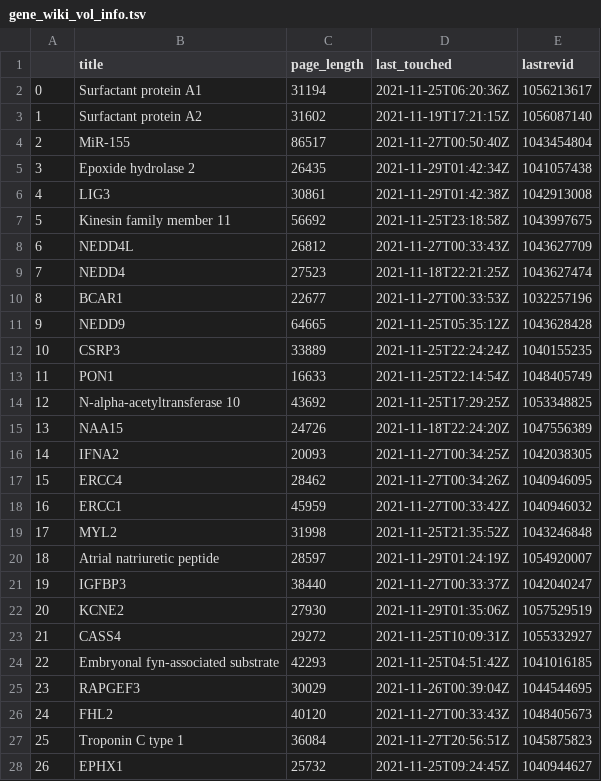
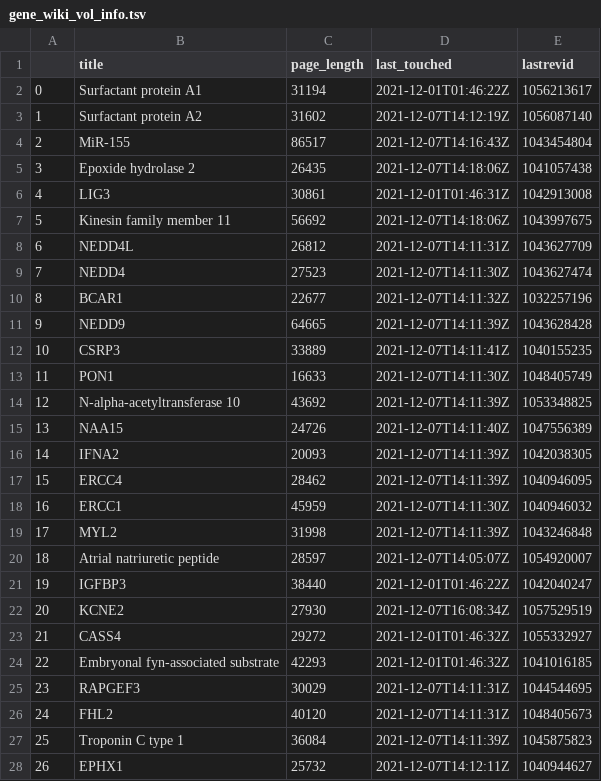
Before and after one commit to gtsueng/GeneWikiReviewSummary, a TSV file: results/gene_wiki_vol_info.tsv, drawn as a sheet; only a part is shown; the diff covers the shown part only.

```diff
--- a/results/gene_wiki_vol_info.tsv
+++ b/results/gene_wiki_vol_info.tsv
@@ -1,28 +1,28 @@
 	title	page_length	last_touched	lastrevid
-0	Surfactant protein A1	31194	2021-11-25T06:20:36Z	1056213617
-1	Surfactant protein A2	31602	2021-11-19T17:21:15Z	1056087140
-2	MiR-155	86517	2021-11-27T00:50:40Z	1043454804
-3	Epoxide hydrolase 2	26435	2021-11-29T01:42:34Z	1041057438
-4	LIG3	30861	2021-11-29T01:42:38Z	1042913008
-5	Kinesin family member 11	56692	2021-11-25T23:18:58Z	1043997675
-6	NEDD4L	26812	2021-11-27T00:33:43Z	1043627709
-7	NEDD4	27523	2021-11-18T22:21:25Z	1043627474
-8	BCAR1	22677	2021-11-27T00:33:53Z	1032257196
-9	NEDD9	64665	2021-11-25T05:35:12Z	1043628428
-10	CSRP3	33889	2021-11-25T22:24:24Z	1040155235
-11	PON1	16633	2021-11-25T22:14:54Z	1048405749
-12	N-alpha-acetyltransferase 10	43692	2021-11-25T17:29:25Z	1053348825
-13	NAA15	24726	2021-11-18T22:24:20Z	1047556389
-14	IFNA2	20093	2021-11-27T00:34:25Z	1042038305
-15	ERCC4	28462	2021-11-27T00:34:26Z	1040946095
-16	ERCC1	45959	2021-11-27T00:33:42Z	1040946032
-17	MYL2	31998	2021-11-25T21:35:52Z	1043246848
-18	Atrial natriuretic peptide	28597	2021-11-29T01:24:19Z	1054920007
-19	IGFBP3	38440	2021-11-27T00:33:37Z	1042040247
-20	KCNE2	27930	2021-11-29T01:35:06Z	1057529519
-21	CASS4	29272	2021-11-25T10:09:31Z	1055332927
-22	Embryonal fyn-associated substrate	42293	2021-11-25T04:51:42Z	1041016185
-23	RAPGEF3	30029	2021-11-26T00:39:04Z	1044544695
-24	FHL2	40120	2021-11-27T00:33:43Z	1048405673
-25	Troponin C type 1	36084	2021-11-27T20:56:51Z	1045875823
-26	EPHX1	25732	2021-11-25T09:24:45Z	1040944627
+0	Surfactant protein A1	31194	2021-12-01T01:46:22Z	1056213617
+1	Surfactant protein A2	31602	2021-12-07T14:12:19Z	1056087140
+2	MiR-155	86517	2021-12-07T14:16:43Z	1043454804
+3	Epoxide hydrolase 2	26435	2021-12-07T14:18:06Z	1041057438
+4	LIG3	30861	2021-12-01T01:46:31Z	1042913008
+5	Kinesin family member 11	56692	2021-12-07T14:18:06Z	1043997675
+6	NEDD4L	26812	2021-12-07T14:11:31Z	1043627709
+7	NEDD4	27523	2021-12-07T14:11:30Z	1043627474
+8	BCAR1	22677	2021-12-07T14:11:32Z	1032257196
+9	NEDD9	64665	2021-12-07T14:11:39Z	1043628428
+10	CSRP3	33889	2021-12-07T14:11:41Z	1040155235
+11	PON1	16633	2021-12-07T14:11:30Z	1048405749
+12	N-alpha-acetyltransferase 10	43692	2021-12-07T14:11:39Z	1053348825
+13	NAA15	24726	2021-12-07T14:11:40Z	1047556389
+14	IFNA2	20093	2021-12-07T14:11:39Z	1042038305
+15	ERCC4	28462	2021-12-07T14:11:39Z	1040946095
+16	ERCC1	45959	2021-12-07T14:11:30Z	1040946032
+17	MYL2	31998	2021-12-07T14:11:39Z	1043246848
+18	Atrial natriuretic peptide	28597	2021-12-07T14:05:07Z	1054920007
+19	IGFBP3	38440	2021-12-01T01:46:22Z	1042040247
+20	KCNE2	27930	2021-12-07T16:08:34Z	1057529519
+21	CASS4	29272	2021-12-01T01:46:32Z	1055332927
+22	Embryonal fyn-associated substrate	42293	2021-12-01T01:46:32Z	1041016185
+23	RAPGEF3	30029	2021-12-07T14:11:31Z	1044544695
+24	FHL2	40120	2021-12-07T14:11:31Z	1048405673
+25	Troponin C type 1	36084	2021-12-07T14:11:39Z	1045875823
+26	EPHX1	25732	2021-12-07T14:12:11Z	1040944627
```
Also changed, not shown: 98 edited cells elsewhere in this file, data/GeneWikiReviewlist.tsv, results/gene_wiki_views.tsv, 3 other files.
